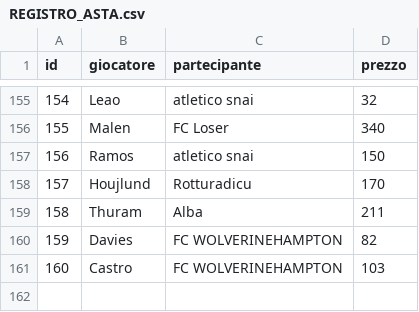
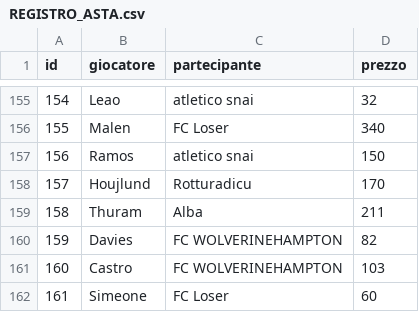
Before and after one commit to simone95pescara-design/fantacalcio-26-27, a CSV file: ASTA/REGISTRO_ASTA.csv, drawn as a sheet; only a part is shown, gaps mark what is left out.

Commit message:
Asta: registra Simeone

```diff
--- a/ASTA/REGISTRO_ASTA.csv
+++ b/ASTA/REGISTRO_ASTA.csv
@@ -161 +161,2 @@ id,giocatore,partecipante,prezzo
 160,Castro,FC WOLVERINEHAMPTON,103
+161,Simeone,FC Loser,60
```
